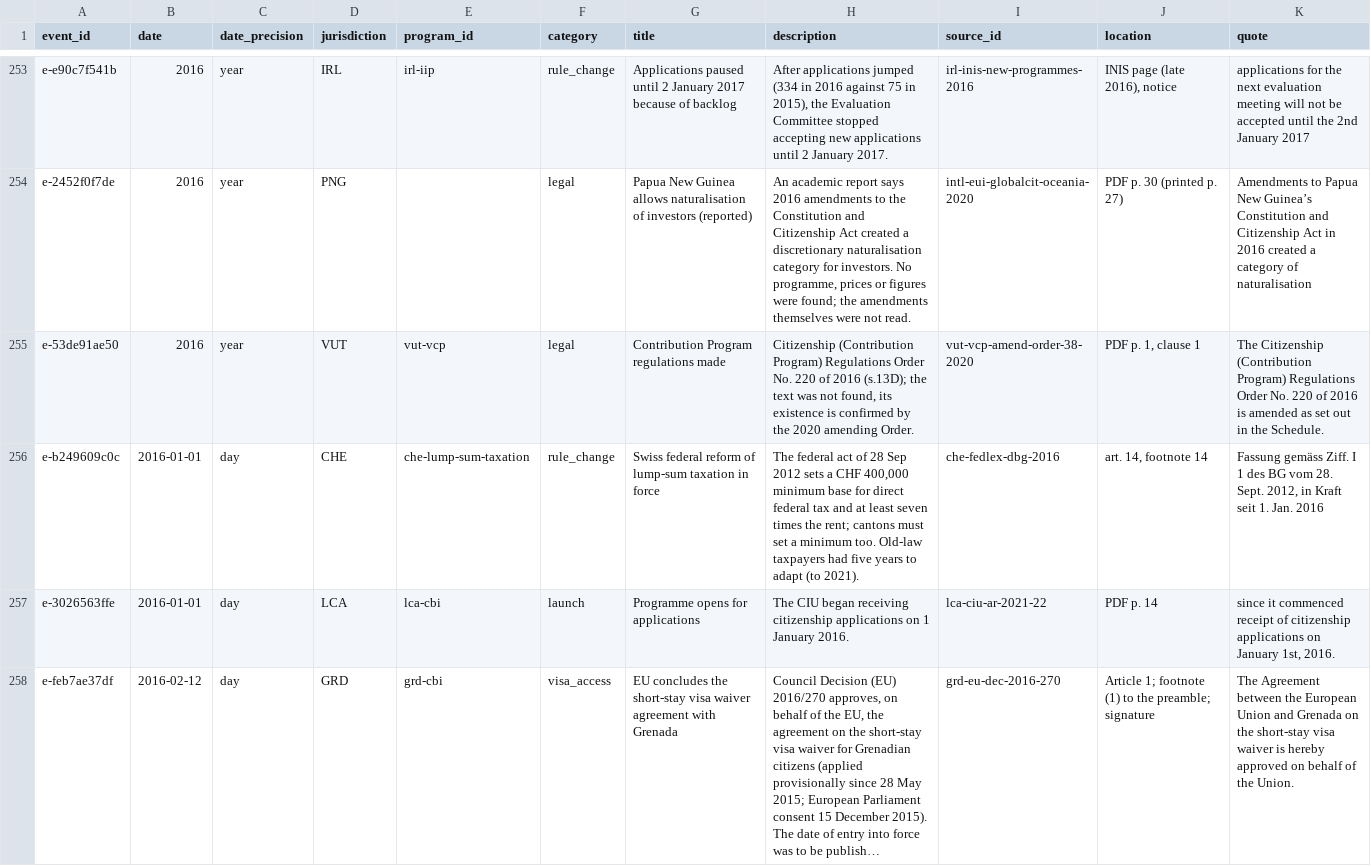
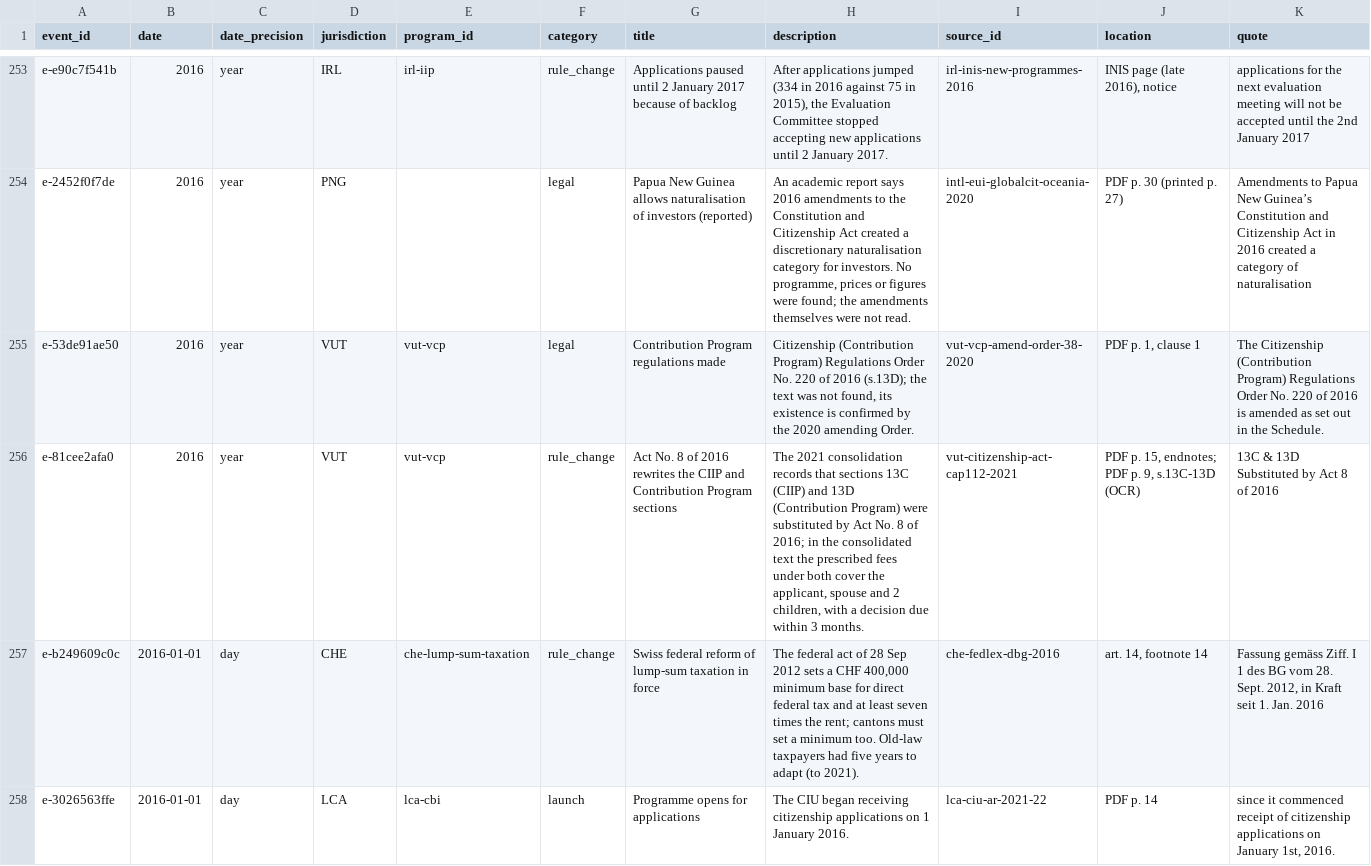
Before and after one commit to oscarleoo/data, a CSV file: topics/cbi/data/events.csv, drawn as a sheet; only a part is shown, gaps mark what is left out; the shorter side is filled out with more unchanged rows; long unchanged cells end in …; the diff covers the shown part only; the diff names each change by its address in the sheet, - before the commit and + after, or states it on an @@ line.

```diff
--- a/topics/cbi/data/events.csv
+++ b/topics/cbi/data/events.csv
+row 256: e-81cee2afa0 | 2016 | year | VUT | vut-vcp | rule_change | Act No. 8 of 2016 rewrites the CIIP and Contribution Program sections | The 2021 consolidation records that sections 13C (CIIP) and 13D (Contribution Program) were substituted by Act No. 8 of 2016; in the consolidated text the prescribed fees under both cover the applicant, spouse and 2 children, with a decision due within 3 months. | vut-citizenship-act-cap112-2021 | PDF p. 15, endnotes; PDF p. 9, s.13C-13D (OCR) | 13C & 13D Substituted by Act 8 of 2016
```
Also changed, not shown: 3 added rows elsewhere in this file, topics/cbi/data/indicators.csv, 4 other files.
